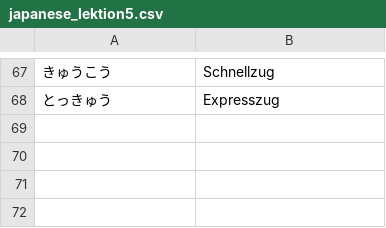
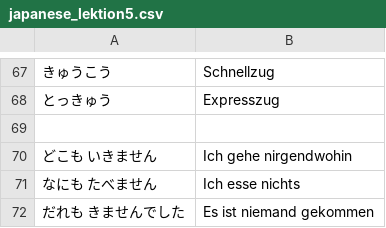
Before and after one commit to cubei/flashcards, a CSV file: app/src/main/res/raw/japanese_lektion5.csv, drawn as a sheet; only a part is shown, gaps mark what is left out; the diff names each change by its address in the sheet, - before the commit and + after, or states it on an @@ line.

```diff
--- a/app/src/main/res/raw/japanese_lektion5.csv
+++ b/app/src/main/res/raw/japanese_lektion5.csv
+row 69: (empty)
+row 70: どこも いきません | Ich gehe nirgendwohin
+row 71: なにも たべません | Ich esse nichts
+row 72: だれも きませんでした | Es ist niemand gekommen
```
Also changed, not shown: app/src/main/res/raw/japanese_lektion6.csv, 1 other file.
